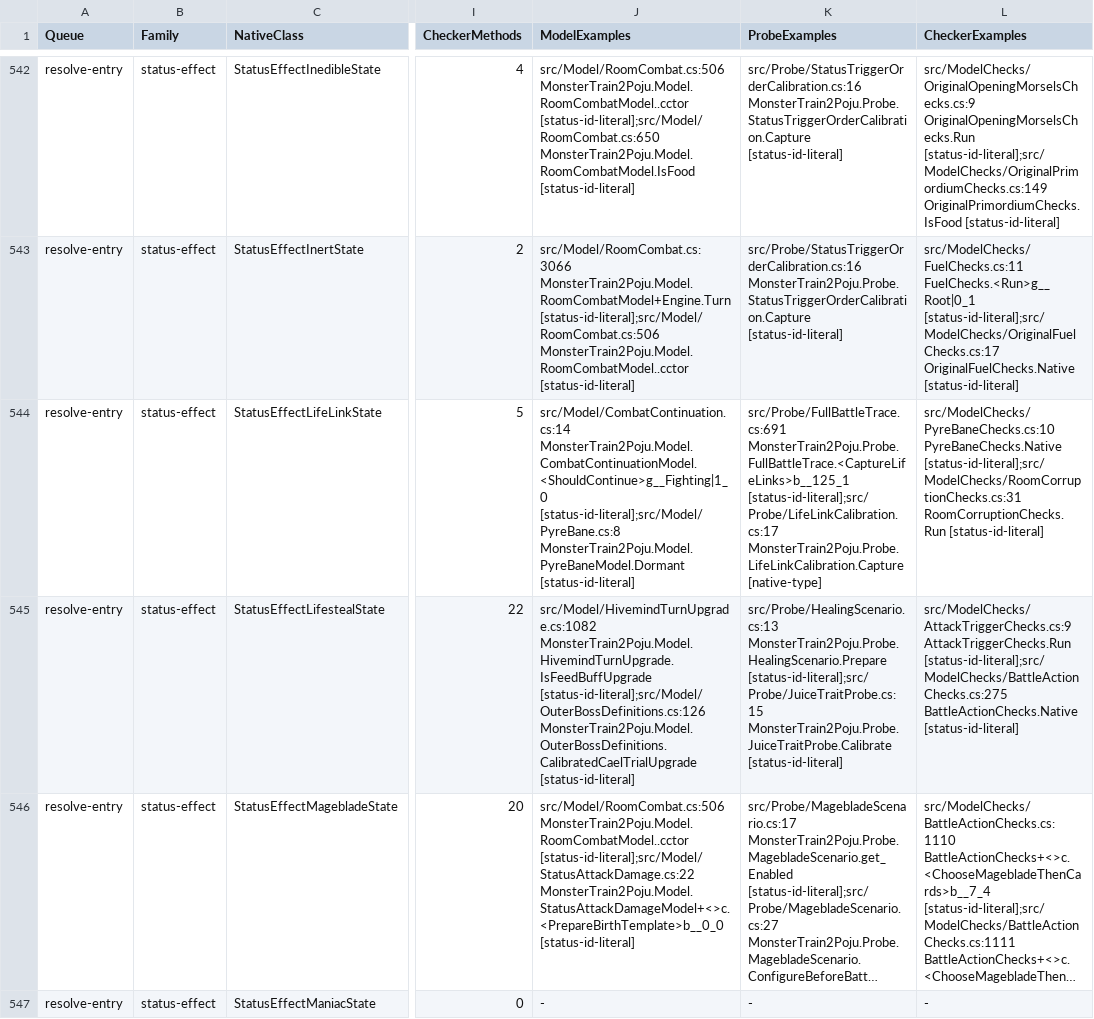
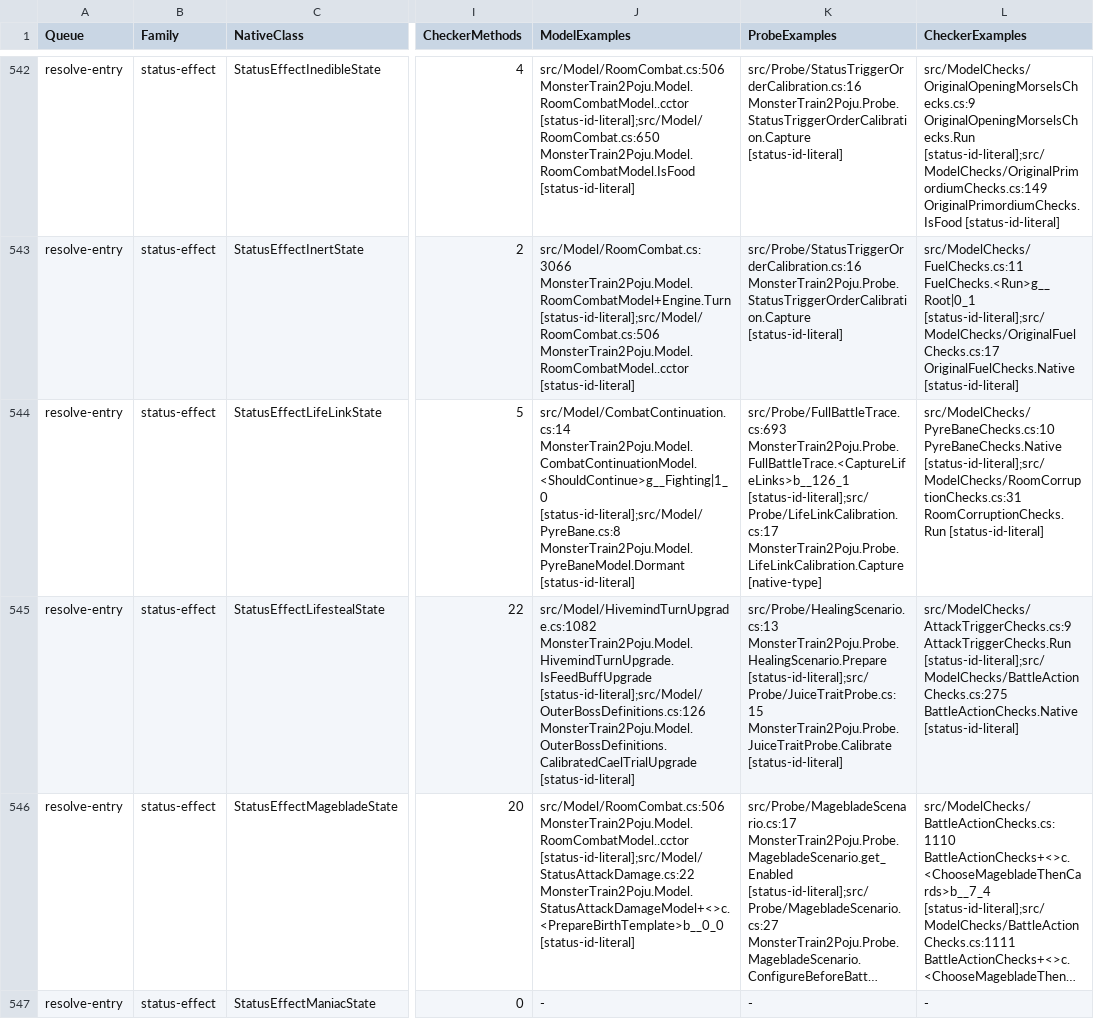
Before and after one commit to netcan/monster-train2-solver, a TSV file: docs/inventory/game-2.3.1-reconciliation.tsv, drawn as a sheet; only a part is shown, gaps mark what is left out; long unchanged cells end in …; the diff covers the shown part only; the diff names each change by its address in the sheet, - before the commit and + after, or states it on an @@ line.

Commit message:
Record the 515-battle acceptance checkpoint

```diff
--- a/docs/inventory/game-2.3.1-reconciliation.tsv
+++ b/docs/inventory/game-2.3.1-reconciliation.tsv
-K544 (ProbeExamples): src/Probe/FullBattleTrace.cs:691 MonsterTrain2Poju.Probe.FullBattleTrace.<CaptureLifeLinks>b__125_1 [status-id-literal];src/Probe/LifeLinkCalibration.cs:17 MonsterTrain2Poju.Probe.LifeLinkCalibration.Capture…
+K544 (ProbeExamples): src/Probe/FullBattleTrace.cs:693 MonsterTrain2Poju.Probe.FullBattleTrace.<CaptureLifeLinks>b__126_1 [status-id-literal];src/Probe/LifeLinkCalibration.cs:17 MonsterTrain2Poju.Probe.LifeLinkCalibration.Capture…
```
Also changed, not shown: 19 edited cells elsewhere in this file, 3 other files.
